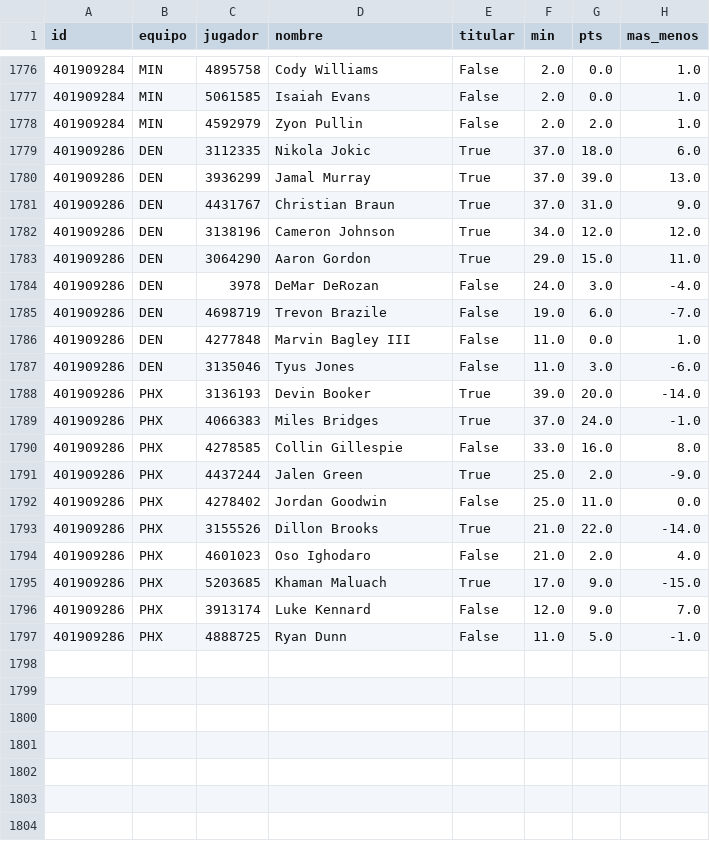
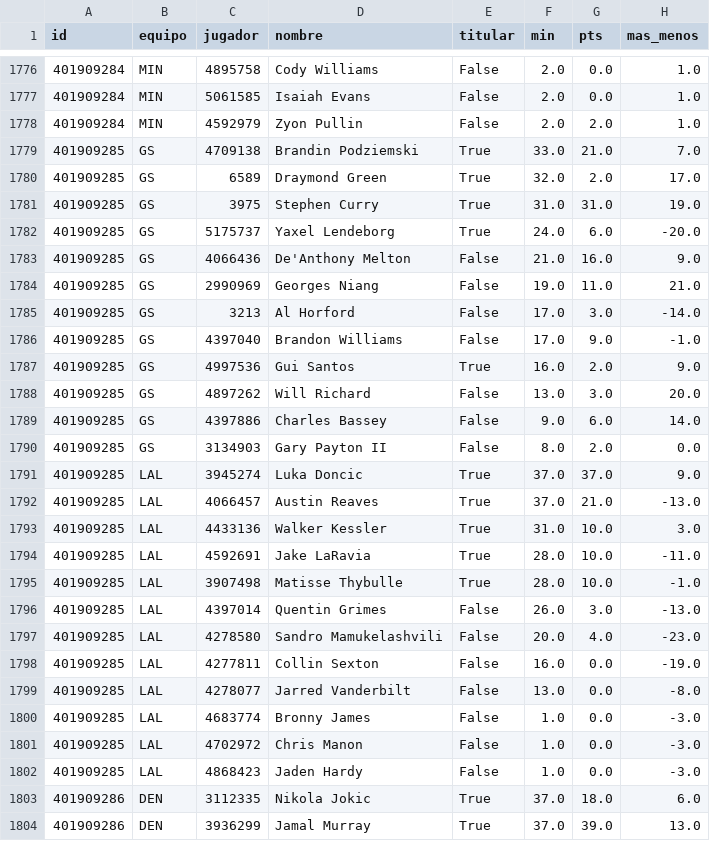
Before and after one commit to robertoaguilar1912-del/laliga-analisis, a CSV file: data/raw/nba_box_2027.csv, drawn as a sheet; only a part is shown, gaps mark what is left out; the shorter side is filled out with more unchanged rows.

```diff
--- a/data/raw/nba_box_2027.csv
+++ b/data/raw/nba_box_2027.csv
@@ -1778,2 +1778,26 @@ id,equipo,jugador,nombre,titular,min,pts,mas_menos
 401909284,MIN,4592979,Zyon Pullin,False,2.0,2.0,1.0
+401909285,GS,4709138,Brandin Podziemski,True,33.0,21.0,7.0
+401909285,GS,6589,Draymond Green,True,32.0,2.0,17.0
+401909285,GS,3975,Stephen Curry,True,31.0,31.0,19.0
+401909285,GS,5175737,Yaxel Lendeborg,True,24.0,6.0,-20.0
+401909285,GS,4066436,De'Anthony Melton,False,21.0,16.0,9.0
+401909285,GS,2990969,Georges Niang,False,19.0,11.0,21.0
+401909285,GS,3213,Al Horford,False,17.0,3.0,-14.0
+401909285,GS,4397040,Brandon Williams,False,17.0,9.0,-1.0
+401909285,GS,4997536,Gui Santos,True,16.0,2.0,9.0
+401909285,GS,4897262,Will Richard,False,13.0,3.0,20.0
+401909285,GS,4397886,Charles Bassey,False,9.0,6.0,14.0
+401909285,GS,3134903,Gary Payton II,False,8.0,2.0,0.0
+401909285,LAL,3945274,Luka Doncic,True,37.0,37.0,9.0
+401909285,LAL,4066457,Austin Reaves,True,37.0,21.0,-13.0
+401909285,LAL,4433136,Walker Kessler,True,31.0,10.0,3.0
+401909285,LAL,4592691,Jake LaRavia,True,28.0,10.0,-11.0
+401909285,LAL,3907498,Matisse Thybulle,True,28.0,10.0,-1.0
+401909285,LAL,4397014,Quentin Grimes,False,26.0,3.0,-13.0
+401909285,LAL,4278580,Sandro Mamukelashvili,False,20.0,4.0,-23.0
+401909285,LAL,4277811,Collin Sexton,False,16.0,0.0,-19.0
+401909285,LAL,4278077,Jarred Vanderbilt,False,13.0,0.0,-8.0
+401909285,LAL,4683774,Bronny James,False,1.0,0.0,-3.0
+401909285,LAL,4702972,Chris Manon,False,1.0,0.0,-3.0
+401909285,LAL,4868423,Jaden Hardy,False,1.0,0.0,-3.0
 401909286,DEN,3112335,Nikola Jokic,True,37.0,18.0,6.0
```
Also changed, not shown: data/raw/nba_juegos.csv, 13 other files.
